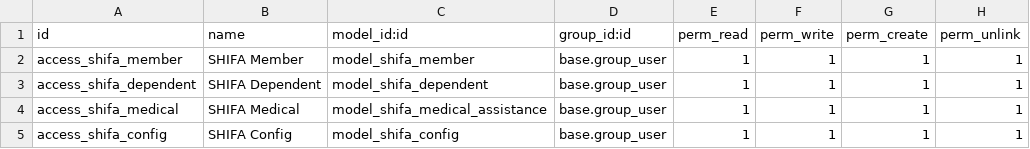
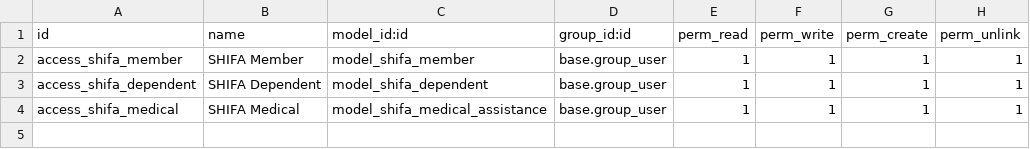
Before and after one commit to zfir-dev/shifa, a CSV file: addons/shifa/security/ir.model.access.csv, drawn as a sheet; the diff names each change by its address in the sheet, - before the commit and + after, or states it on an @@ line.

Commit message:
Fix

```diff
--- a/addons/shifa/security/ir.model.access.csv
+++ b/addons/shifa/security/ir.model.access.csv
-row 5: access_shifa_config | SHIFA Config | model_shifa_config | base.group_user | 1 | 1 | 1 | 1
```
